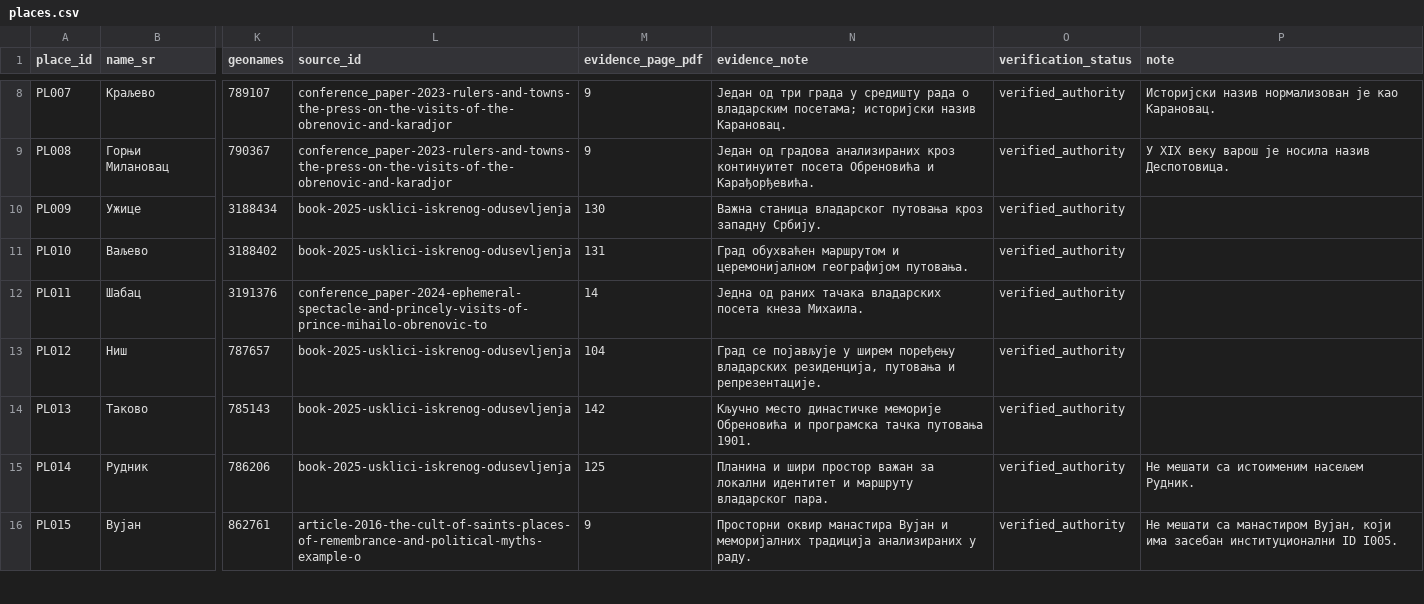
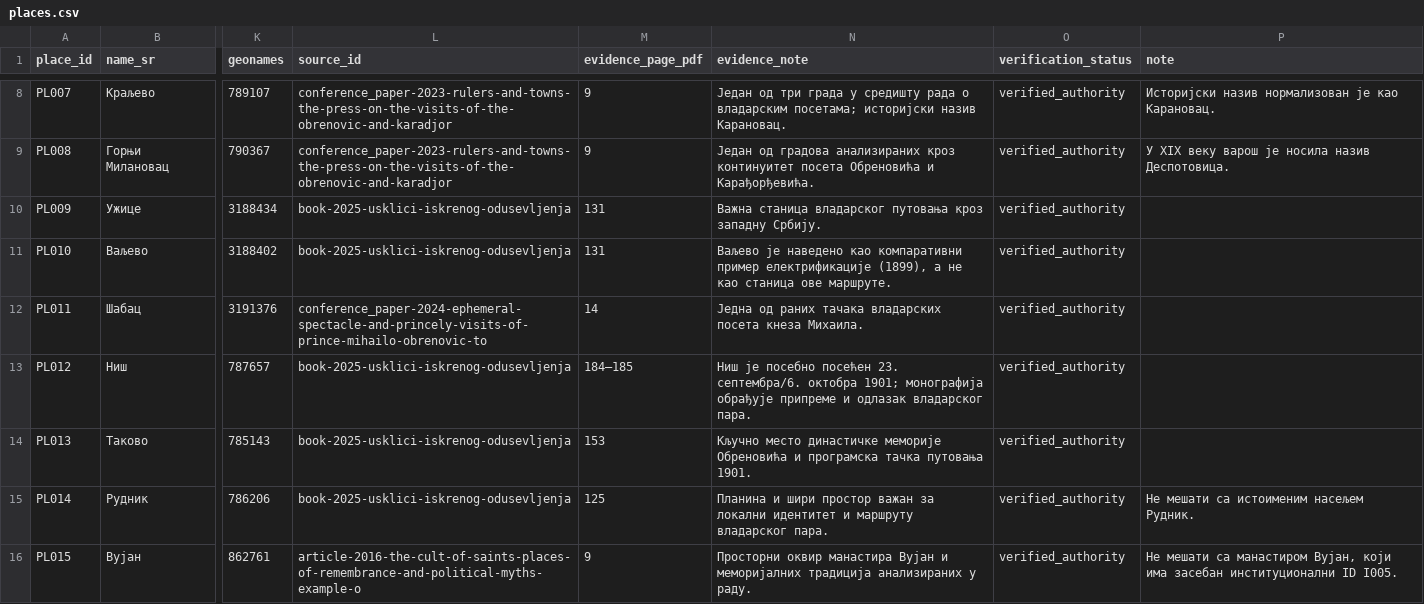
Before and after one commit to milos-timotijevic/milos-timotijevic.github.io, a CSV file: data/entities/places.csv, drawn as a sheet; only a part is shown, gaps mark what is left out; the diff covers the shown part only; the diff names each change by its address in the sheet, - before the commit and + after, or states it on an @@ line.

```diff
--- a/data/entities/places.csv
+++ b/data/entities/places.csv
-M10 (evidence_page_pdf): 130
+M10 (evidence_page_pdf): 131
-N11 (evidence_note): Град обухваћен маршрутом и церемонијалном географијом путовања.
+N11 (evidence_note): Ваљево је наведено као компаративни пример електрификације (1899), а не као станица ове маршруте.
-M13 (evidence_page_pdf): 104
+M13 (evidence_page_pdf): 184–185
-N13 (evidence_note): Град се појављује у ширем поређењу владарских резиденција, путовања и репрезентације.
+N13 (evidence_note): Ниш је посебно посећен 23. септембра/6. октобра 1901; монографија обрађује припреме и одлазак владарског пара.
-M14 (evidence_page_pdf): 142
+M14 (evidence_page_pdf): 153
```
Also changed, not shown: 2 edited cells elsewhere in this file, data/entities/institutions.csv, data/entities/people.csv, 9 other files.
